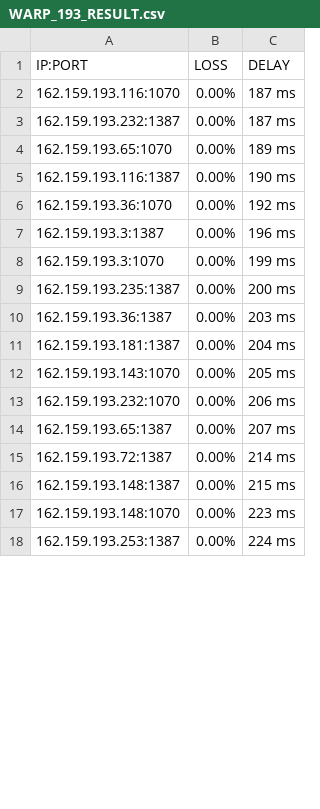
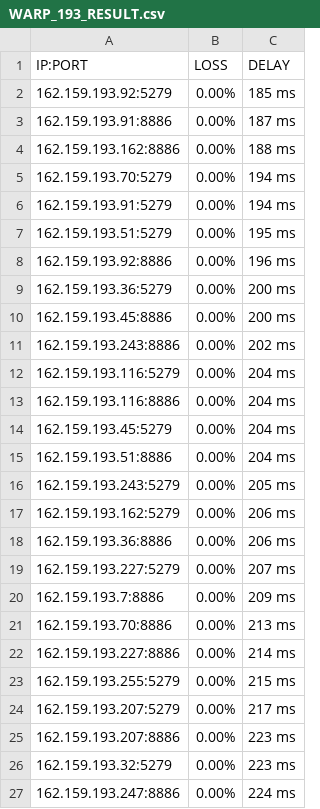
Before and after one commit to blesdmm/WARP2sub, a CSV file: WARP_193_RESULT.csv, drawn as a sheet; only a part is shown; the diff covers the shown part only.

```diff
--- a/WARP_193_RESULT.csv
+++ b/WARP_193_RESULT.csv
@@ -1,18 +1,27 @@
 IP:PORT, LOSS, DELAY
-162.159.193.116:1070,0.00%,187 ms
-162.159.193.232:1387,0.00%,187 ms
-162.159.193.65:1070,0.00%,189 ms
-162.159.193.116:1387,0.00%,190 ms
-162.159.193.36:1070,0.00%,192 ms
-162.159.193.3:1387,0.00%,196 ms
-162.159.193.3:1070,0.00%,199 ms
-162.159.193.235:1387,0.00%,200 ms
-162.159.193.36:1387,0.00%,203 ms
-162.159.193.181:1387,0.00%,204 ms
-162.159.193.143:1070,0.00%,205 ms
-162.159.193.232:1070,0.00%,206 ms
-162.159.193.65:1387,0.00%,207 ms
-162.159.193.72:1387,0.00%,214 ms
-162.159.193.148:1387,0.00%,215 ms
-162.159.193.148:1070,0.00%,223 ms
-162.159.193.253:1387,0.00%,224 ms
+162.159.193.92:5279,0.00%,185 ms
+162.159.193.91:8886,0.00%,187 ms
+162.159.193.162:8886,0.00%,188 ms
+162.159.193.70:5279,0.00%,194 ms
+162.159.193.91:5279,0.00%,194 ms
+162.159.193.51:5279,0.00%,195 ms
+162.159.193.92:8886,0.00%,196 ms
+162.159.193.36:5279,0.00%,200 ms
+162.159.193.45:8886,0.00%,200 ms
+162.159.193.243:8886,0.00%,202 ms
+162.159.193.116:5279,0.00%,204 ms
+162.159.193.116:8886,0.00%,204 ms
+162.159.193.45:5279,0.00%,204 ms
+162.159.193.51:8886,0.00%,204 ms
+162.159.193.243:5279,0.00%,205 ms
+162.159.193.162:5279,0.00%,206 ms
+162.159.193.36:8886,0.00%,206 ms
+162.159.193.227:5279,0.00%,207 ms
+162.159.193.7:8886,0.00%,209 ms
+162.159.193.70:8886,0.00%,213 ms
+162.159.193.227:8886,0.00%,214 ms
+162.159.193.255:5279,0.00%,215 ms
+162.159.193.207:5279,0.00%,217 ms
+162.159.193.207:8886,0.00%,223 ms
+162.159.193.32:5279,0.00%,223 ms
+162.159.193.247:8886,0.00%,224 ms
```
Also changed, not shown: 7 removed rows and 11 edited cells elsewhere in this file, WARP_BEST_RESULT.csv, WARP_DIFF_RESULT.csv, 3 other files.
